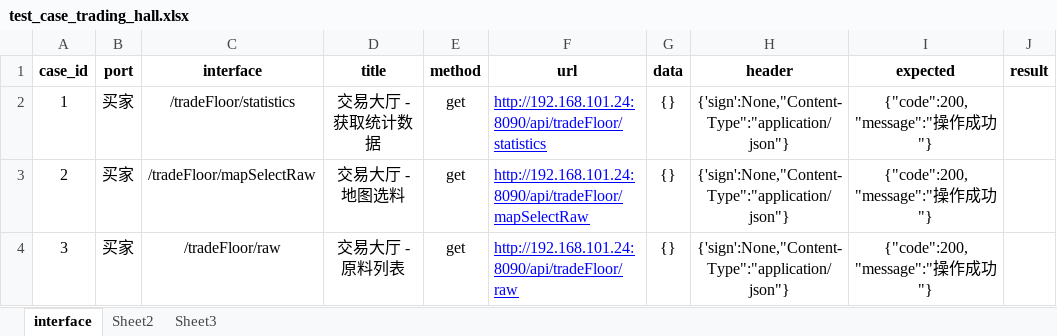
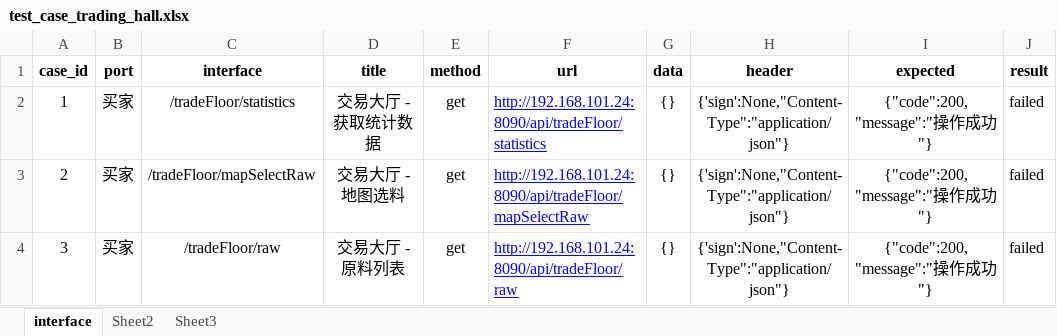
Before and after one commit to xian-yul/jsb_interface_python_pytest, an Excel workbook: Testcase/test_case_trading_hall.xlsx, sheet interface, drawn as a sheet; values as stored, in another font and other column widths than the file's, no borders; the diff names each change by its address in the sheet, - before the commit and + after, or states it on an @@ line.

```diff
--- a/Testcase/test_case_trading_hall.xlsx (sheet interface)
+++ b/Testcase/test_case_trading_hall.xlsx (sheet interface)
-J2:J4 (result): (empty)
+J2:J4 (result): failed
```
Also changed, not shown: Testcase/test_case_api.xlsx.
